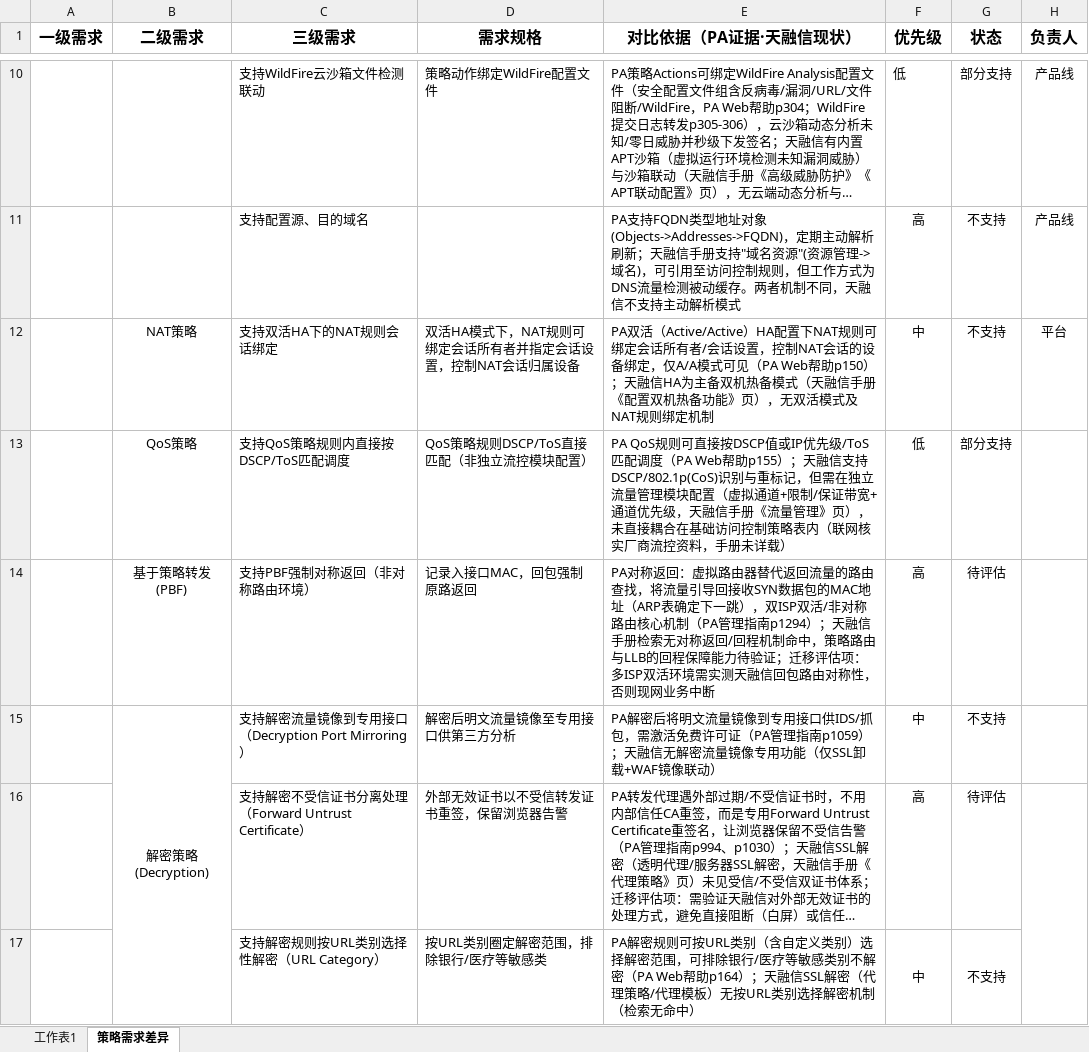
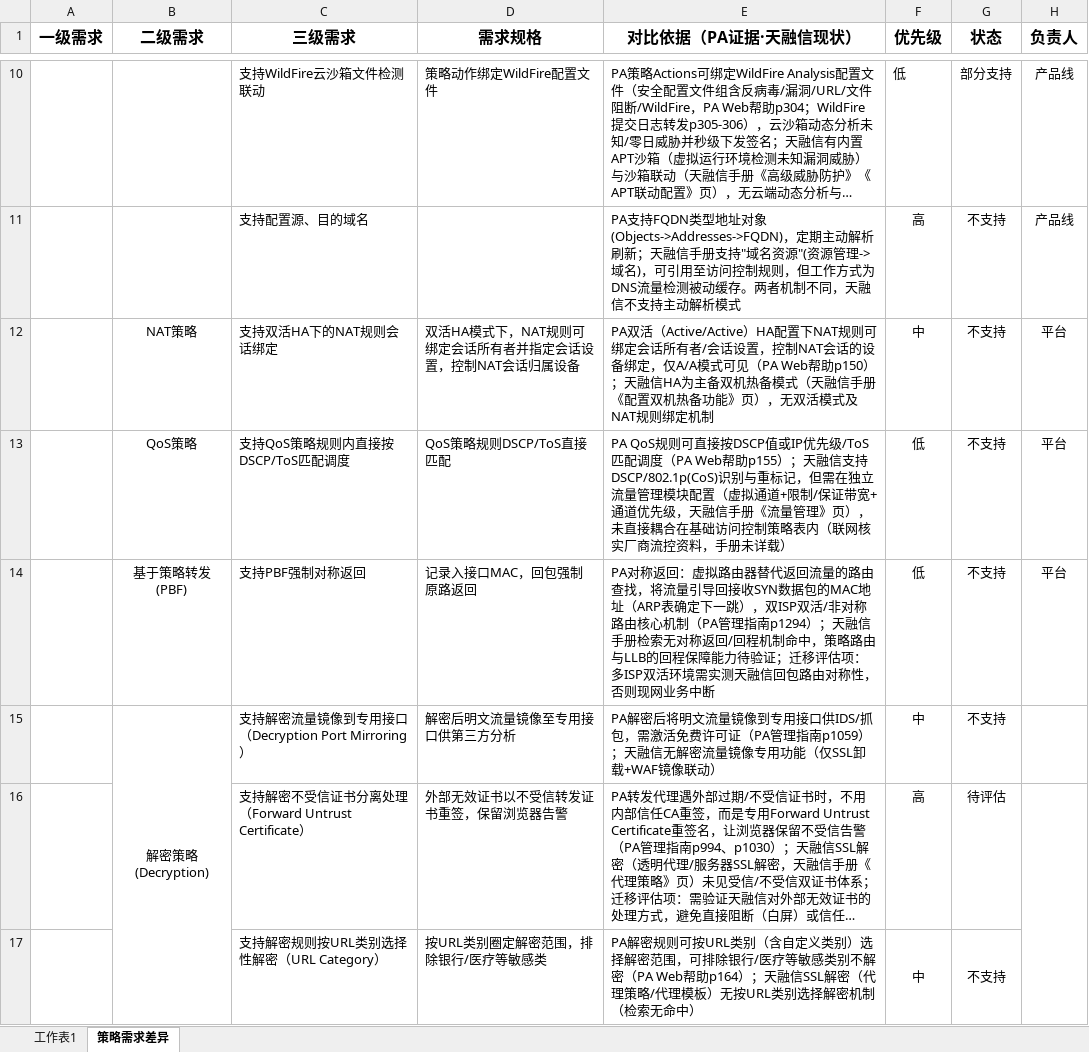
Before and after one commit to Fdmiao/PA-REPLACE, an Excel workbook: PA替代需求列表.xlsx, sheet 策略需求差异, drawn as a sheet; only a part is shown, gaps mark what is left out; long unchanged cells end in …; values as stored, in another font and other column widths than the file's, no borders; charts and pictures not drawn; removed rows and columns are numbered as before the commit, all else as after; the diff names each change by its address in the sheet, - before the commit and + after, or states it on an @@ line.

```diff
--- a/PA替代需求列表.xlsx (sheet 策略需求差异)
+++ b/PA替代需求列表.xlsx (sheet 策略需求差异)
-D13 (需求规格): QoS策略规则DSCP/ToS直接匹配（非独立流控模块配置）
+D13 (需求规格): QoS策略规则DSCP/ToS直接匹配
-G13 (状态): 部分支持
+G13 (状态): 不支持
-H13 (负责人): (empty)
+H13 (负责人): 平台
-row 14:  | 基于策略转发(PBF) | 支持PBF强制对称返回（非对称路由环境） | 记录入接口MAC，回包强制原路返回 | PA对称返回：虚拟路由器替代返回流量的路由查找，将流量引导回接收SYN数据包的MAC地址（ARP表确定下一跳），双ISP双活/非对称路由核心机制（PA管理指南p1294）；天融信手册检索无对称返回/回程机制命中，策略路由与LLB的回程保障能力待验证；迁移评估项：多ISP双活环境需实测天融信回包路由对称性，否则现网业务中断 | 高 | 待评估
+row 14:  | 基于策略转发(PBF) | 支持PBF强制对称返回 | 记录入接口MAC，回包强制原路返回 | PA对称返回：虚拟路由器替代返回流量的路由查找，将流量引导回接收SYN数据包的MAC地址（ARP表确定下一跳），双ISP双活/非对称路由核心机制（PA管理指南p1294）；天融信手册检索无对称返回/回程机制命中，策略路由与LLB的回程保障能力待验证；迁移评估项：多ISP双活环境需实测天融信回包路由对称性，否则现网业务中断 | 低 | 不支持 | 平台
```
